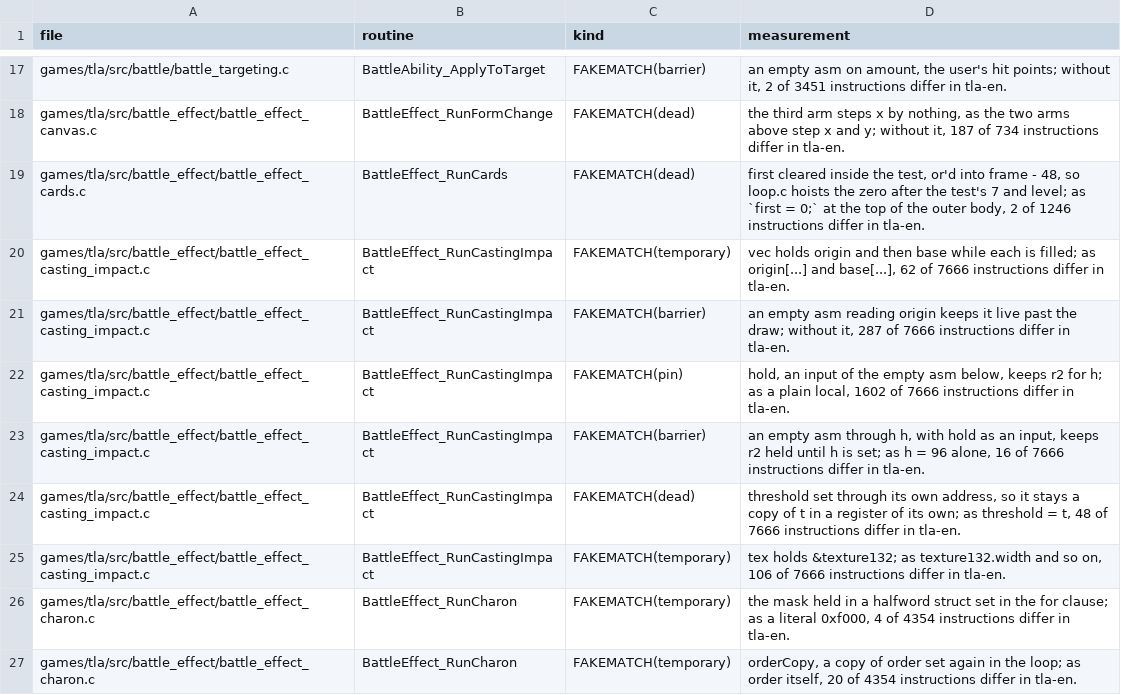
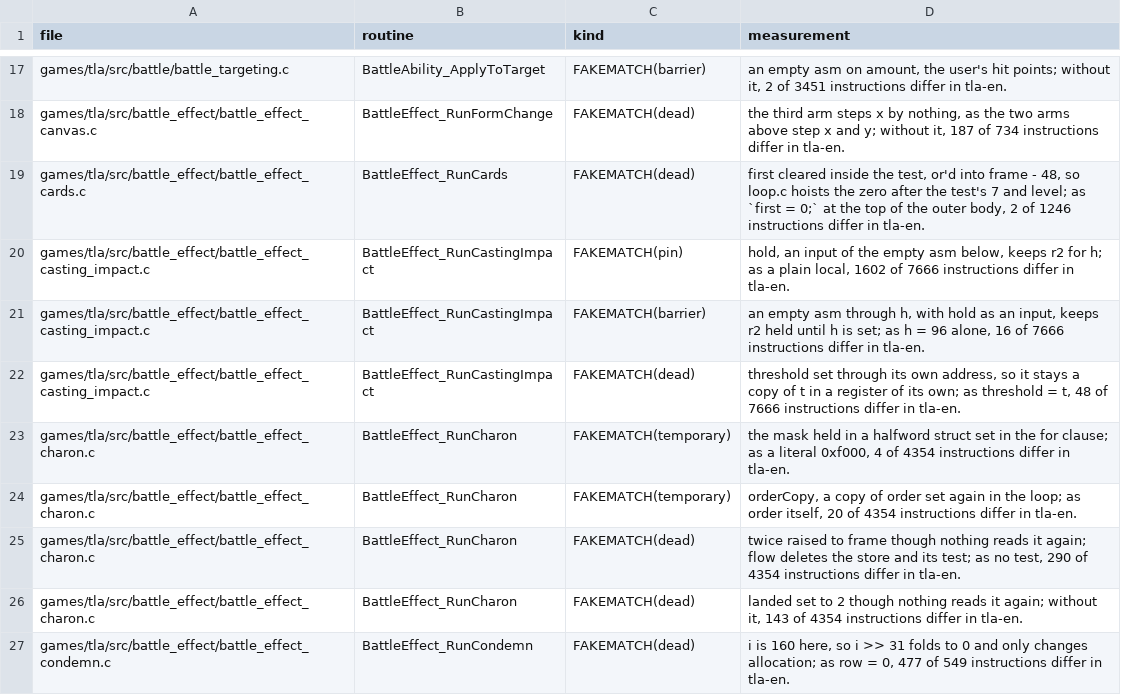
Before and after one commit to PascalPixel/alchemy-devtools, a TSV file: evidence/tla-fakematch.tsv, drawn as a sheet; only a part is shown, gaps mark what is left out; the shorter side is filled out with more unchanged rows; the diff covers the shown part only.

```diff
--- a/evidence/tla-fakematch.tsv
+++ b/evidence/tla-fakematch.tsv
@@ -19,4 +19,2 @@ games/tla/src/battle_effect/battle_effect_canvas.c	BattleEffect_RunFormChange	FA
 games/tla/src/battle_effect/battle_effect_cards.c	BattleEffect_RunCards	FAKEMATCH(dead)	first cleared inside the test, or'd into frame - 48, so loop.c hoists the zero after the test's 7 and level; as `first = 0;` at the top of the outer body, 2 of 1246 instructions differ in tla-en.
-games/tla/src/battle_effect/battle_effect_casting_impact.c	BattleEffect_RunCastingImpact	FAKEMATCH(temporary)	vec holds origin and then base while each is filled; as origin[...] and base[...], 62 of 7666 instructions differ in tla-en.
-games/tla/src/battle_effect/battle_effect_casting_impact.c	BattleEffect_RunCastingImpact	FAKEMATCH(barrier)	an empty asm reading origin keeps it live past the draw; without it, 287 of 7666 instructions differ in tla-en.
 games/tla/src/battle_effect/battle_effect_casting_impact.c	BattleEffect_RunCastingImpact	FAKEMATCH(pin)	hold, an input of the empty asm below, keeps r2 for h; as a plain local, 1602 of 7666 instructions differ in tla-en.
@@ -24,3 +22,2 @@ games/tla/src/battle_effect/battle_effect_casting_impact.c	BattleEffect_RunCasti
 games/tla/src/battle_effect/battle_effect_casting_impact.c	BattleEffect_RunCastingImpact	FAKEMATCH(dead)	threshold set through its own address, so it stays a copy of t in a register of its own; as threshold = t, 48 of 7666 instructions differ in tla-en.
-games/tla/src/battle_effect/battle_effect_casting_impact.c	BattleEffect_RunCastingImpact	FAKEMATCH(temporary)	tex holds &texture132; as texture132.width and so on, 106 of 7666 instructions differ in tla-en.
 games/tla/src/battle_effect/battle_effect_charon.c	BattleEffect_RunCharon	FAKEMATCH(temporary)	the mask held in a halfword struct set in the for clause; as a literal 0xf000, 4 of 4354 instructions differ in tla-en.
```
Also changed, not shown: 19 added rows and 1 removed row elsewhere in this file, evidence/tbs-fakematch.tsv, 2 other files.
